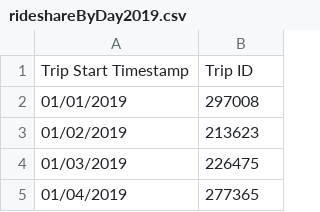
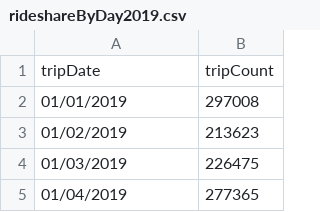
Before and after one commit to mscheriger/DataVizProject, a CSV file: rideshareByDay2019.csv, drawn as a sheet; only a part is shown.

Commit message:
Modify column names

```diff
--- a/rideshareByDay2019.csv
+++ b/rideshareByDay2019.csv
@@ -1,2 +1,2 @@
-Trip Start Timestamp,Trip ID
+tripDate,tripCount
 01/01/2019,297008
```
